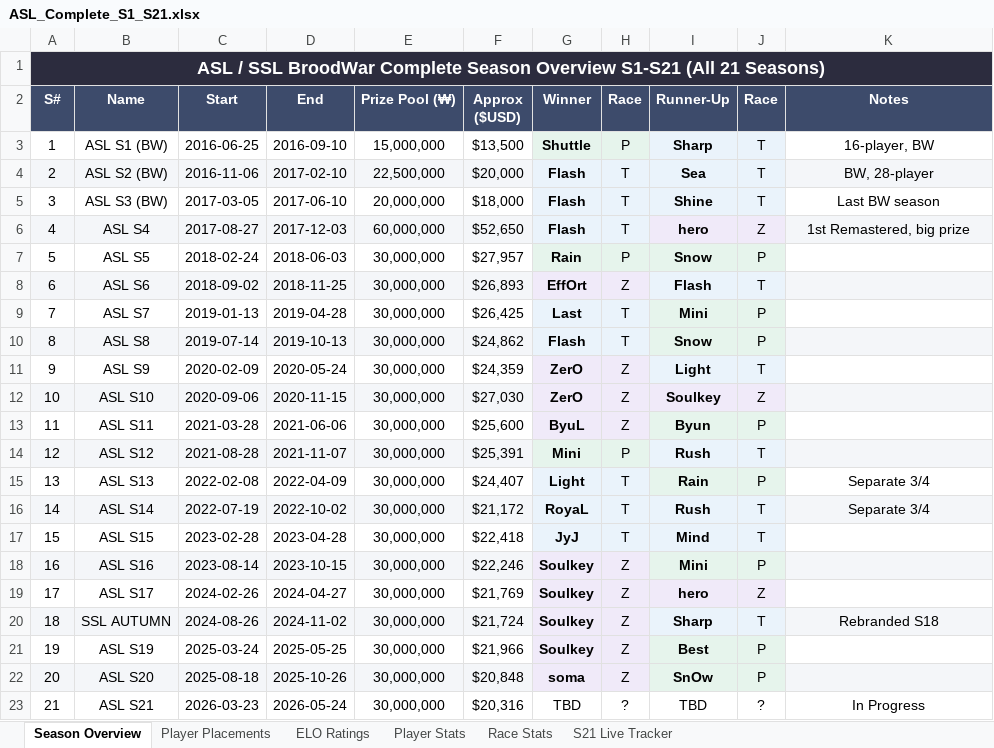
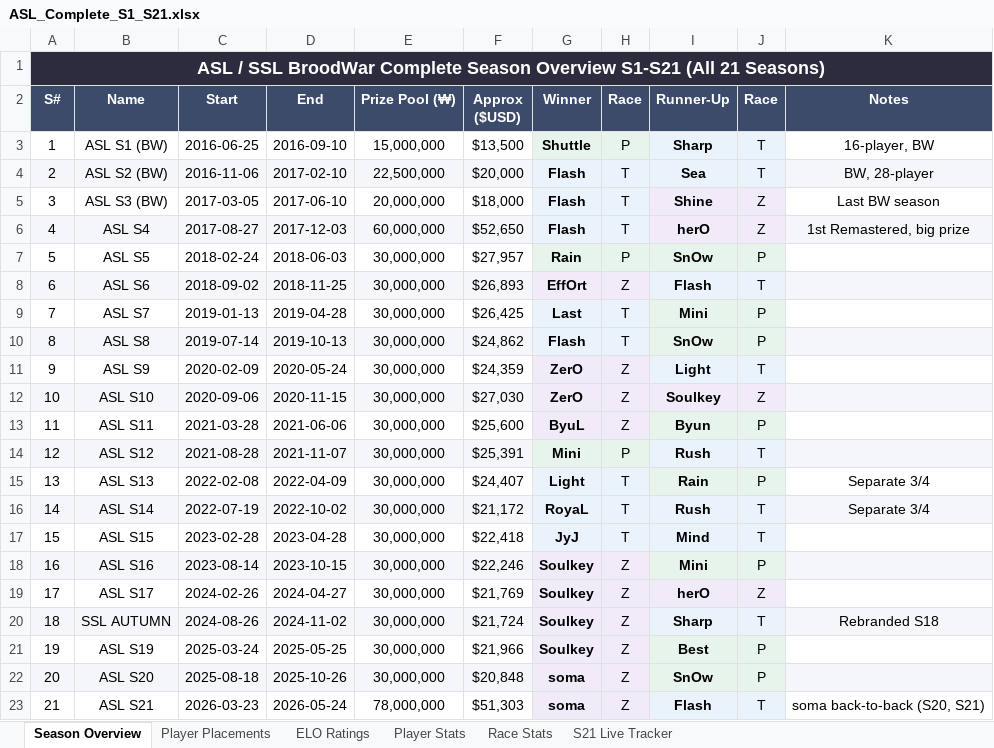
Before and after one commit to DerekBla/ASL, an Excel workbook: data/source/ASL_Complete_S1_S21.xlsx, sheet Season Overview, drawn as a sheet; values as stored, in another font and other column widths than the file's, no borders; charts and pictures not drawn; the diff names each change by its address in the sheet, - before the commit and + after, or states it on an @@ line.

```diff
--- a/data/source/ASL_Complete_S1_S21.xlsx (sheet Season Overview)
+++ b/data/source/ASL_Complete_S1_S21.xlsx (sheet Season Overview)
-J5 (Race): T
+J5 (Race): Z
-I6 (Runner-Up): hero
+I6 (Runner-Up): herO
-I7 (Runner-Up): Snow
+I7 (Runner-Up): SnOw
-I10 (Runner-Up): Snow
+I10 (Runner-Up): SnOw
-I19 (Runner-Up): hero
+I19 (Runner-Up): herO
-E23 (Prize Pool (₩)): 30,000,000
+E23 (Prize Pool (₩)): 78,000,000
-F23 (Approx ($USD)): $20,316
+F23 (Approx ($USD)): $51,303
-G23 (Winner): TBD
+G23 (Winner): soma
-G23:H23 fill: none
+G23:H23 fill: #F0EAF9
-G23 bold: off
+G23 bold: on
-H23 (Race): ?
+H23 (Race): Z
-I23 (Runner-Up): TBD
+I23 (Runner-Up): Flash
-I23:J23 fill: none
+I23:J23 fill: #EAF3FB
-I23 bold: off
+I23 bold: on
-J23 (Race): ?
+J23 (Race): T
-K23 (Notes): In Progress
+K23 (Notes): soma back-to-back (S20, S21)
```
Also changed, not shown: sheet ELO Ratings, sheet Player Stats, sheet Player Placements, sheet S21 Live Tracker, sheet Race Stats, charts or pictures, 13 other files.
